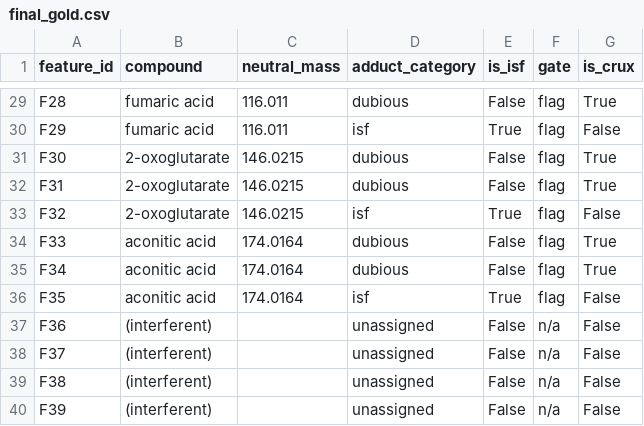
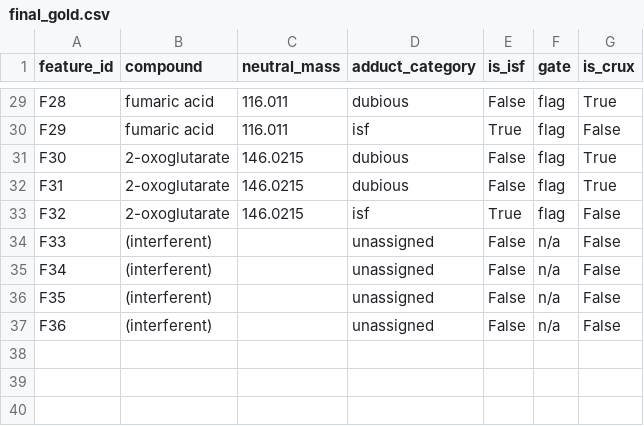
Before and after one commit to zyang2k/metabolo_confi_score, a CSV file: skillsbench_tasks/lcms-adduct-deconvolution-qc/dev/final_gold.csv, drawn as a sheet; only a part is shown, gaps mark what is left out; the diff covers the shown part only.

```diff
--- a/skillsbench_tasks/lcms-adduct-deconvolution-qc/dev/final_gold.csv
+++ b/skillsbench_tasks/lcms-adduct-deconvolution-qc/dev/final_gold.csv
@@ -33,8 +33,5 @@ F31,2-oxoglutarate,146.0215,dubious,False,flag,True
 F32,2-oxoglutarate,146.0215,isf,True,flag,False
-F33,aconitic acid,174.0164,dubious,False,flag,True
-F34,aconitic acid,174.0164,dubious,False,flag,True
-F35,aconitic acid,174.0164,isf,True,flag,False
+F33,(interferent),,unassigned,False,n/a,False
+F34,(interferent),,unassigned,False,n/a,False
+F35,(interferent),,unassigned,False,n/a,False
 F36,(interferent),,unassigned,False,n/a,False
-F37,(interferent),,unassigned,False,n/a,False
-F38,(interferent),,unassigned,False,n/a,False
-F39,(interferent),,unassigned,False,n/a,False
```
Also changed, not shown: 34 edited cells elsewhere in this file, skillsbench_tasks/lcms-adduct-deconvolution-qc/data/gold.csv, skillsbench_tasks/lcms-adduct-deconvolution-qc/data/input.csv, 12 other files.
